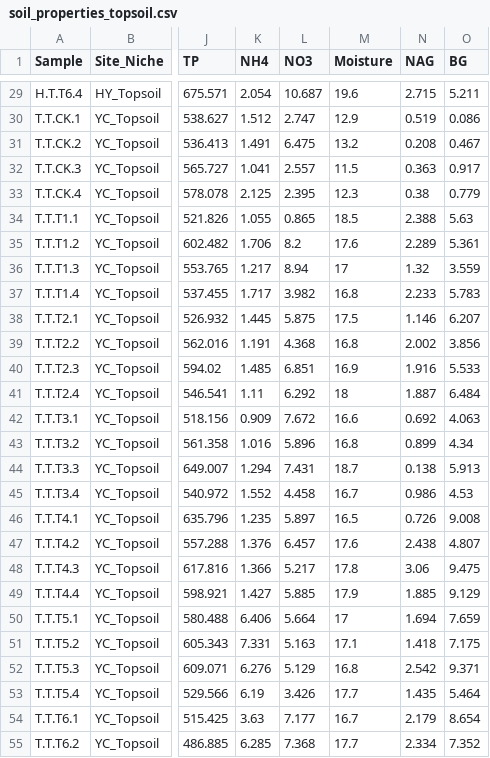
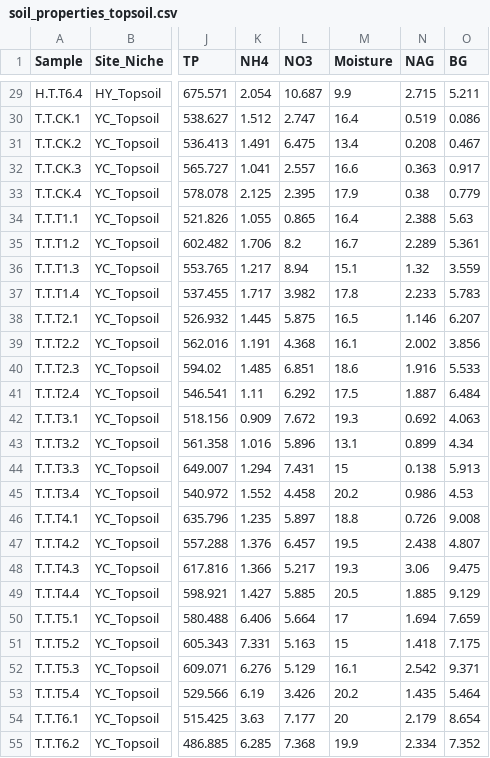
Before and after one commit to Zhang-Haofei177/Co-inoculation, a CSV file: Fig.1/data/soil_properties_topsoil.csv, drawn as a sheet; only a part is shown, gaps mark what is left out; the diff covers the shown part only; the diff names each change by its address in the sheet, - before the commit and + after, or states it on an @@ line.

```diff
--- a/Fig.1/data/soil_properties_topsoil.csv
+++ b/Fig.1/data/soil_properties_topsoil.csv
-M29 (Moisture): 19.6
+M29 (Moisture): 9.9
-M30 (Moisture): 12.9
+M30 (Moisture): 16.4
-M31 (Moisture): 13.2
+M31 (Moisture): 13.4
-M32 (Moisture): 11.5
+M32 (Moisture): 16.6
-M33 (Moisture): 12.3
+M33 (Moisture): 17.9
-M34 (Moisture): 18.5
+M34 (Moisture): 16.4
-M35 (Moisture): 17.6
+M35 (Moisture): 16.7
-M36 (Moisture): 17
+M36 (Moisture): 15.1
-M37 (Moisture): 16.8
+M37 (Moisture): 17.8
-M38 (Moisture): 17.5
+M38 (Moisture): 16.5
-M39 (Moisture): 16.8
+M39 (Moisture): 16.1
-M40 (Moisture): 16.9
+M40 (Moisture): 18.6
-M41 (Moisture): 18
+M41 (Moisture): 17.5
-M42 (Moisture): 16.6
+M42 (Moisture): 19.3
-M43 (Moisture): 16.8
+M43 (Moisture): 13.1
-M44 (Moisture): 18.7
+M44 (Moisture): 15
-M45 (Moisture): 16.7
+M45 (Moisture): 20.2
-M46 (Moisture): 16.5
+M46 (Moisture): 18.8
-M47 (Moisture): 17.6
+M47 (Moisture): 19.5
-M48 (Moisture): 17.8
+M48 (Moisture): 19.3
-M49 (Moisture): 17.9
+M49 (Moisture): 20.5
-M51 (Moisture): 17.1
+M51 (Moisture): 15
-M52 (Moisture): 16.8
+M52 (Moisture): 16.1
-M53 (Moisture): 17.7
+M53 (Moisture): 20.2
-M54 (Moisture): 16.7
+M54 (Moisture): 20
-M55 (Moisture): 17.7
+M55 (Moisture): 19.9
```
Also changed, not shown: 29 edited cells elsewhere in this file, Fig.4/data/soil_properties_topsoil.csv, Fig.S3/data/soil_properties_topsoil.csv, 23 other files.
